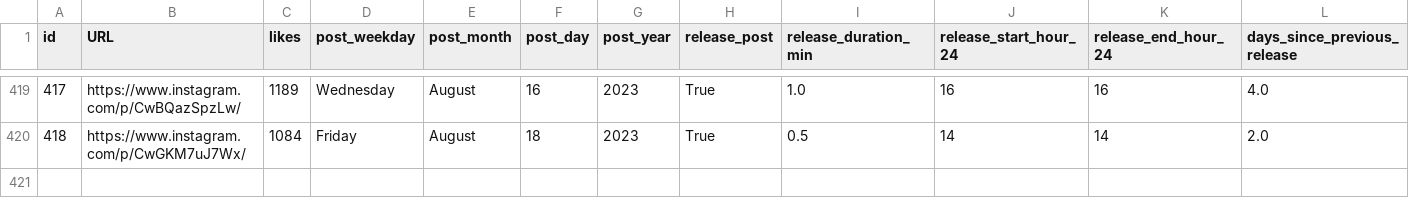
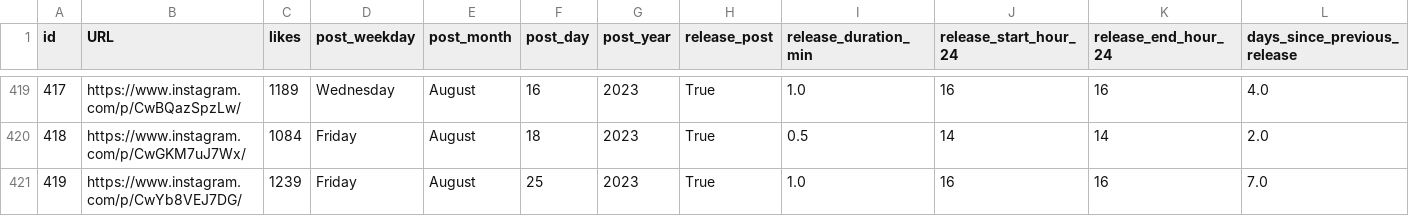
Before and after one commit to dmnapolitano/troon_release_prediction, a CSV file: troon_instagram_clean_post_data.csv, drawn as a sheet; only a part is shown, gaps mark what is left out; rows hold the shown columns only; the diff names each change by its address in the sheet, - before the commit and + after, or states it on an @@ line.

```diff
--- a/troon_instagram_clean_post_data.csv
+++ b/troon_instagram_clean_post_data.csv
+row 421: 419 | https://www.instagram.com/p/CwYb8VEJ7DG/ | 1239 | Friday | August | 25 | 2023 | True | 1.0 | 16 | 16 | 7.0
```
Also changed, not shown: troon_instagram_post_beer_attributes.csv, troon_instagram_raw_post_data.csv, 3 other files.
